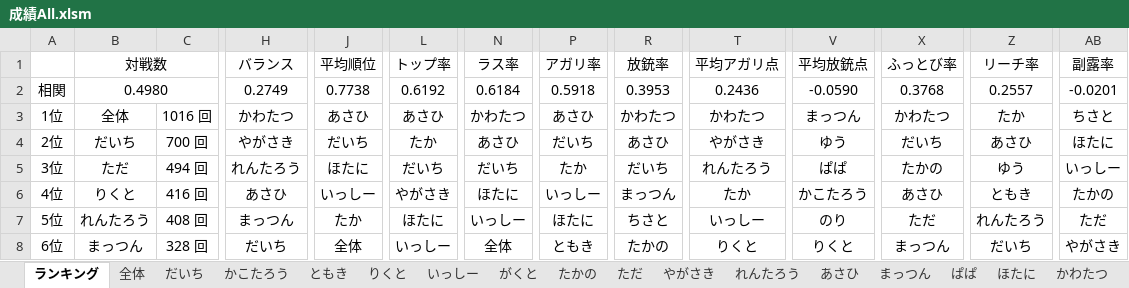
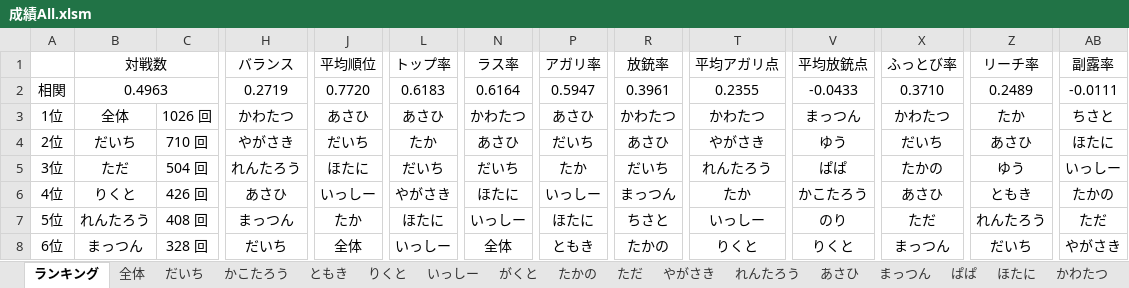
Before and after one commit to daicho/mahjong, an Excel workbook: 麻雀同好会All/成績All.xlsm, sheet ランキング, drawn as a sheet; only a part is shown, gaps mark what is left out; values as stored, in another font and other column widths than the file's, no borders; charts and pictures not drawn; the diff covers the shown part only; the diff names each change by its address in the sheet, - before the commit and + after, or states it on an @@ line.

```diff
--- a/麻雀同好会All/成績All.xlsm (sheet ランキング)
+++ b/麻雀同好会All/成績All.xlsm (sheet ランキング)
-B2: 0.4980
+B2: 0.4963
-H2: 0.2749
+H2: 0.2719
-J2: 0.7738
+J2: 0.7720
-L2: 0.6192
+L2: 0.6183
-N2: 0.6184
+N2: 0.6164
-P2: 0.5918
+P2: 0.5947
-R2: 0.3953
+R2: 0.3961
-T2: 0.2436
+T2: 0.2355
-V2: -0.0590
+V2: -0.0433
-X2: 0.3768
+X2: 0.3710
-Z2: 0.2557
+Z2: 0.2489
-AB2: -0.0201
+AB2: -0.0111
-C3: 1016 回
+C3: 1026 回
-C4: 700 回
+C4: 710 回
-C5: 494 回
+C5: 504 回
-C6: 416 回
+C6: 426 回
```
Also changed, not shown: 67 edited cells elsewhere in this sheet, sheet 全体, sheet りくと, sheet ただ, sheet だいち, sheet ほたに, sheet のり, 5 more sheets, charts or pictures, 22 other files.
